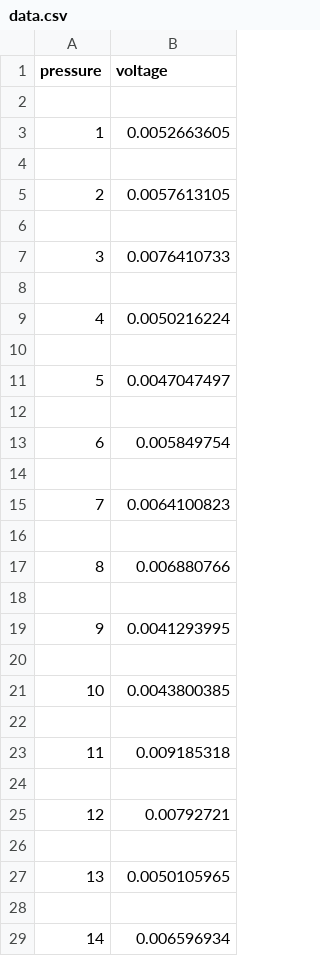
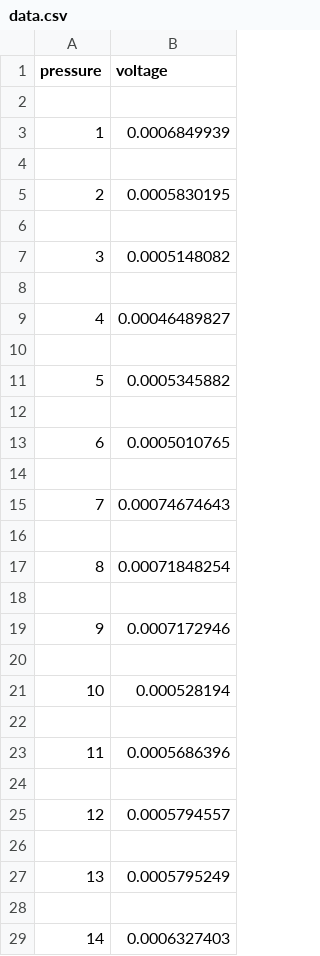
Before and after one commit to kluczyk2011/projetk, a CSV file: data.csv, drawn as a sheet; only a part is shown; the diff covers the shown part only.

```diff
--- a/data.csv
+++ b/data.csv
@@ -2,28 +2,28 @@ pressure,voltage
 
-1,0.0052663605
+1,0.0006849939
 
-2,0.0057613105
+2,0.0005830195
 
-3,0.0076410733
+3,0.0005148082
 
-4,0.0050216224
+4,0.00046489827
 
-5,0.0047047497
+5,0.0005345882
 
-6,0.005849754
+6,0.0005010765
 
-7,0.0064100823
+7,0.00074674643
 
-8,0.006880766
+8,0.00071848254
 
-9,0.0041293995
+9,0.0007172946
 
-10,0.0043800385
+10,0.000528194
 
-11,0.009185318
+11,0.0005686396
 
-12,0.00792721
+12,0.0005794557
 
-13,0.0050105965
+13,0.0005795249
 
-14,0.006596934
+14,0.0006327403
```
Also changed, not shown: 124 added rows elsewhere in this file, 4 other files.
